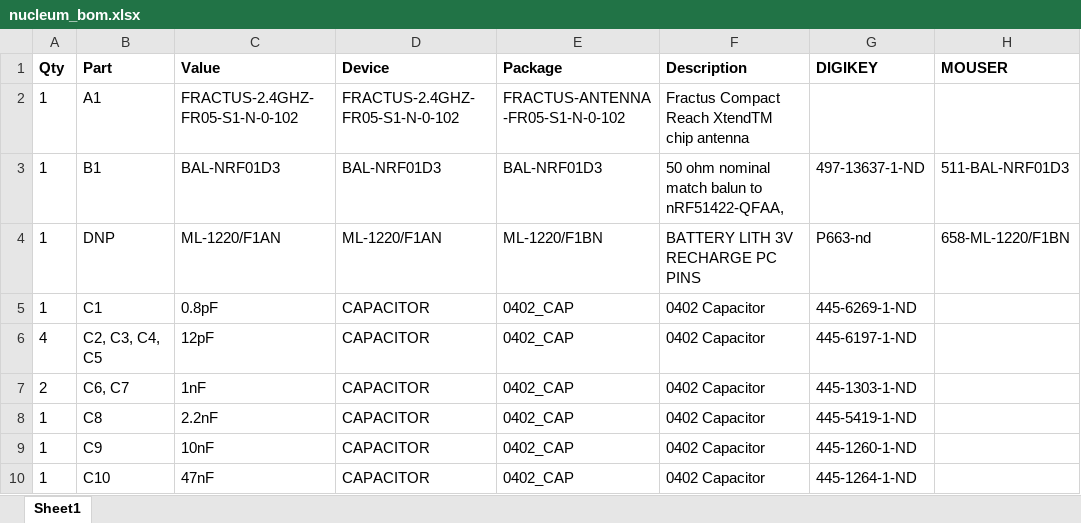
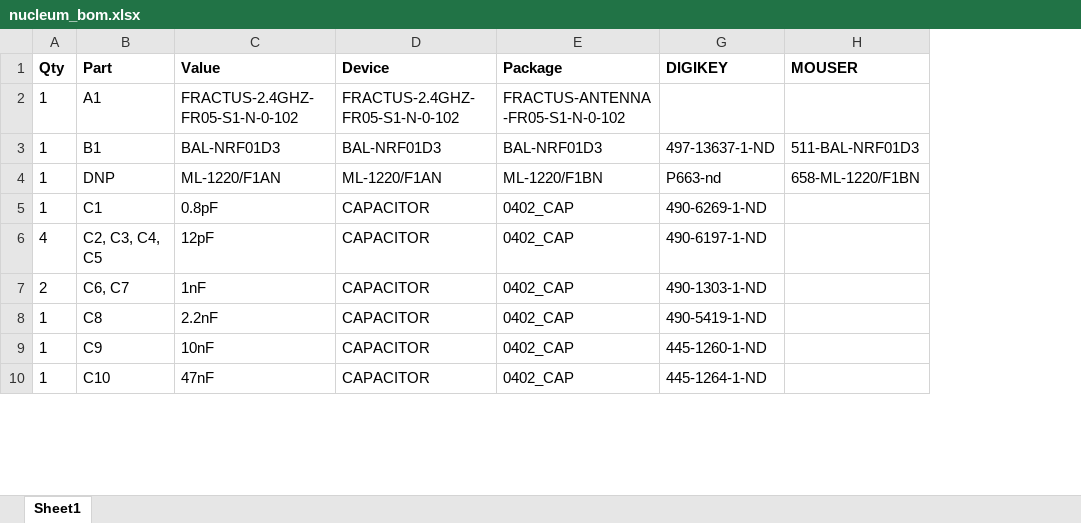
Before and after one commit to lab11/nucleum, an Excel workbook: hardware/nucleum/rev_a/nucleum_bom.xlsx, sheet Sheet1, drawn as a sheet; only a part is shown; values as stored, in another font and other column widths than the file's, no borders; the diff names each change by its address in the sheet, - before the commit and + after, or states it on an @@ line.

Commit message:
fixed some wrong digikey numbers

```diff
--- a/hardware/nucleum/rev_a/nucleum_bom.xlsx (sheet Sheet1)
+++ b/hardware/nucleum/rev_a/nucleum_bom.xlsx (sheet Sheet1)
@@ column F (Description) hidden, rows 2-10: Fractus Compact Reach XtendTM chip antenna | 50 ohm nominal match balun to nRF51422-QFAA, | BATTERY LITH 3V RECHARGE PC PINS | 0402 Capacitor | 0402 Capacitor | 0402 Capacitor | 0402 Capacitor | 0402 Capacitor | 0402 Capacitor @@
-G5 (DIGIKEY): 445-6269-1-ND
+G5 (DIGIKEY): 490-6269-1-ND
-G6 (DIGIKEY): 445-6197-1-ND
+G6 (DIGIKEY): 490-6197-1-ND
-G7 (DIGIKEY): 445-1303-1-ND
+G7 (DIGIKEY): 490-1303-1-ND
-G8 (DIGIKEY): 445-5419-1-ND
+G8 (DIGIKEY): 490-5419-1-ND
```
